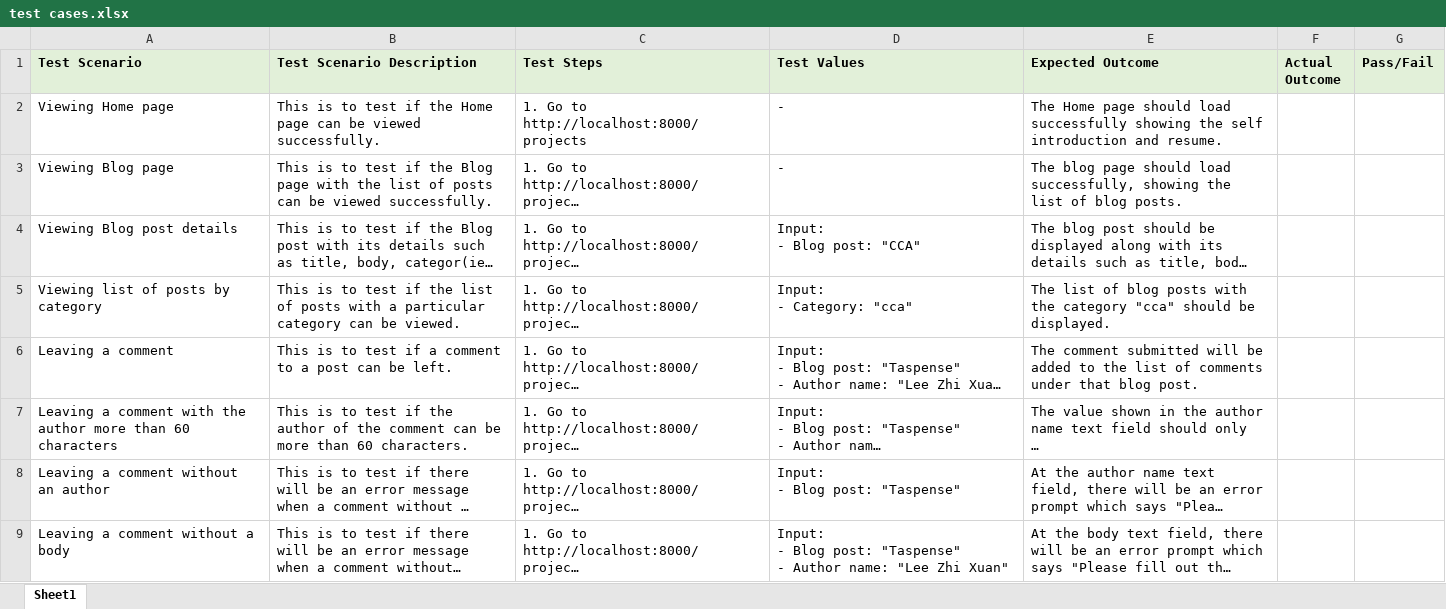
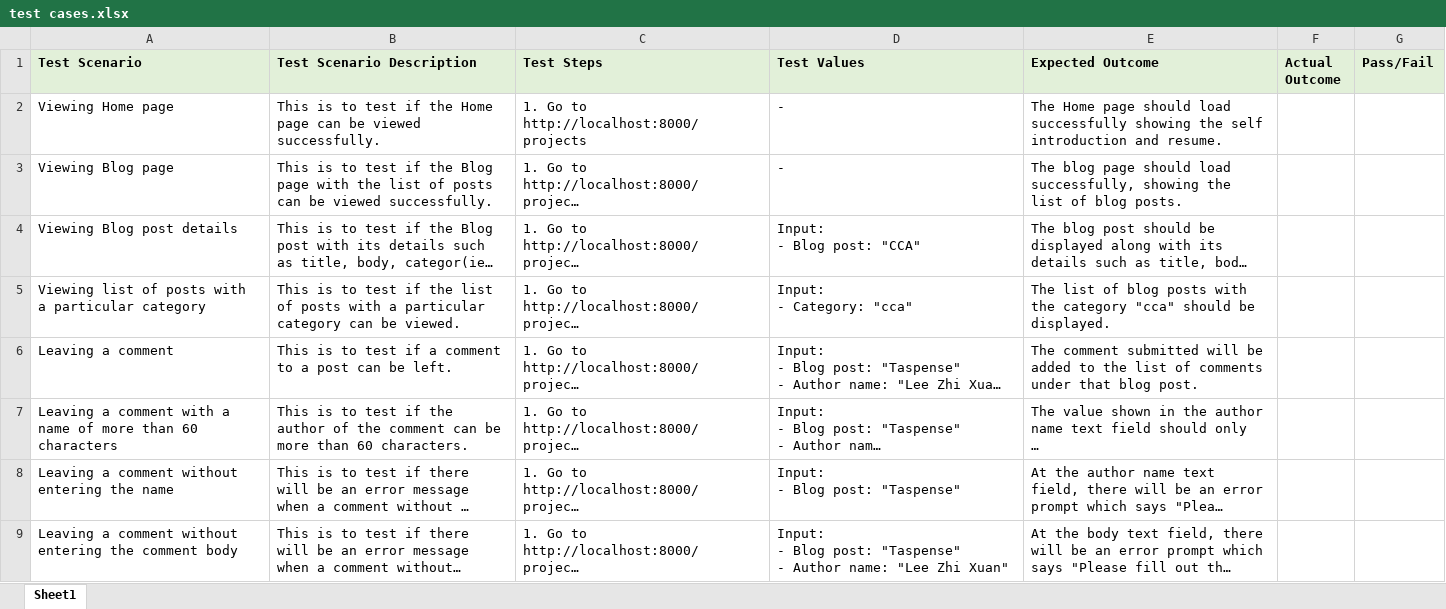
Before and after one commit to zxlee00/ETI-CA1, an Excel workbook: test cases.xlsx, sheet Sheet1, drawn as a sheet; long unchanged cells end in …; values as stored, in another font and other column widths than the file's, no borders; the diff names each change by its address in the sheet, - before the commit and + after, or states it on an @@ line.

```diff
--- a/test cases.xlsx (sheet Sheet1)
+++ b/test cases.xlsx (sheet Sheet1)
-A5 (Test Scenario): Viewing list of posts by category
+A5 (Test Scenario): Viewing list of posts with a particular category
-A7 (Test Scenario): …comment with the author more than…
+A7 (Test Scenario): …comment with a name of more than…
-A8 (Test Scenario): Leaving a comment without an author
+A8 (Test Scenario): Leaving a comment without entering the name
-A9 (Test Scenario): Leaving a comment without a body
+A9 (Test Scenario): Leaving a comment without entering the comment body
```
Also changed, not shown: 6 other files.
